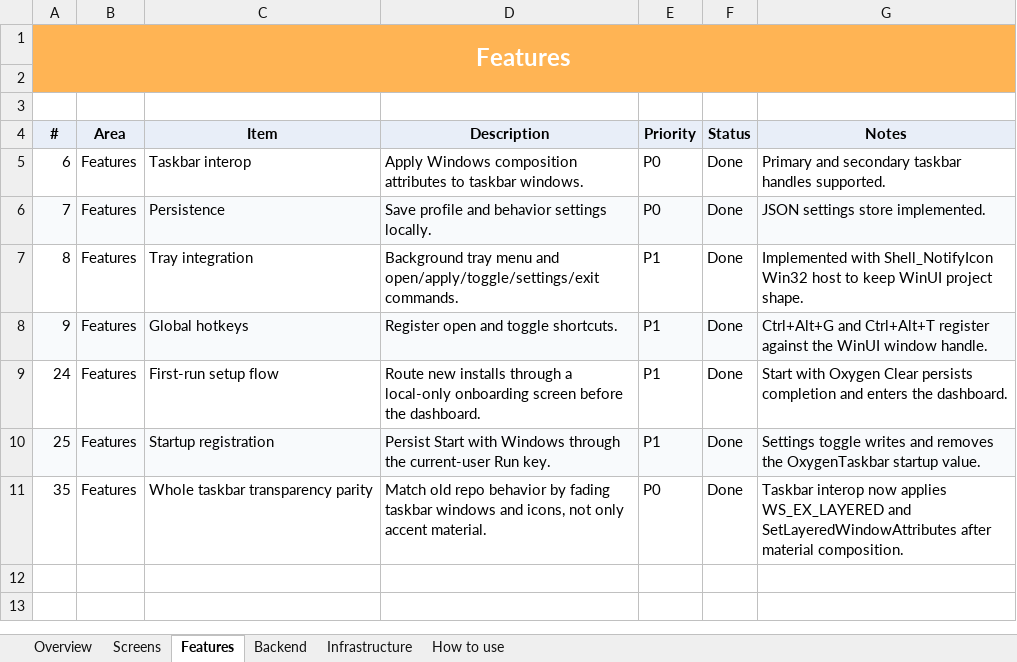
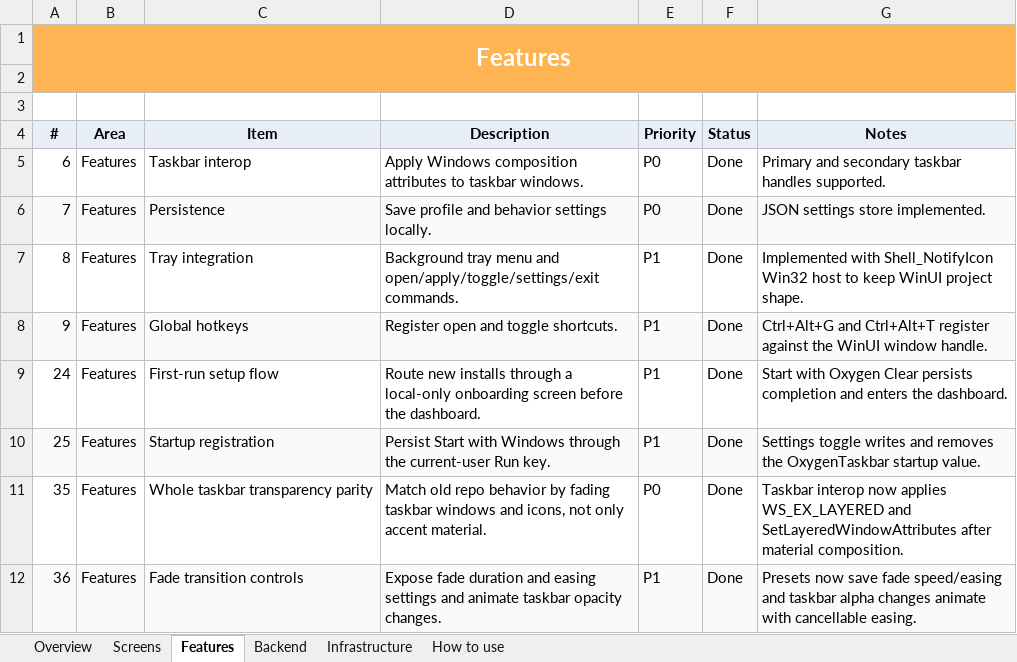
Before and after one commit to SFSorrow1968/TaskbarTransparency-WinUI, an Excel workbook: tracker/Project-Tracker.xlsx, sheet Features, drawn as a sheet; values as stored, in another font and other column widths than the file's, no borders; conditional formats not drawn; the diff names each change by its address in the sheet, - before the commit and + after, or states it on an @@ line.

Commit message:
Add fade transition controls

```diff
--- a/tracker/Project-Tracker.xlsx (sheet Features)
+++ b/tracker/Project-Tracker.xlsx (sheet Features)
+row 12: 36 | Features | Fade transition controls | Expose fade duration and easing settings and animate taskbar opacity changes. | P1 | Done | Presets now save fade speed/easing and taskbar alpha changes animate with cancellable easing.
```
Also changed, not shown: sheet Overview, 5 other files.
